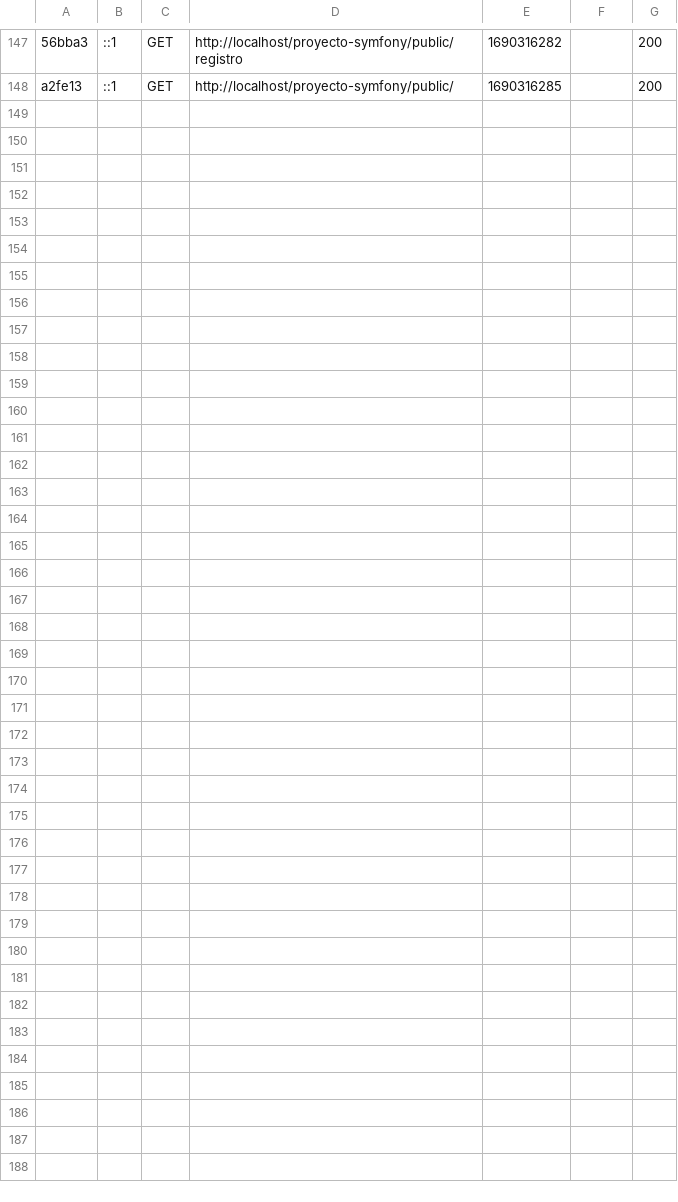
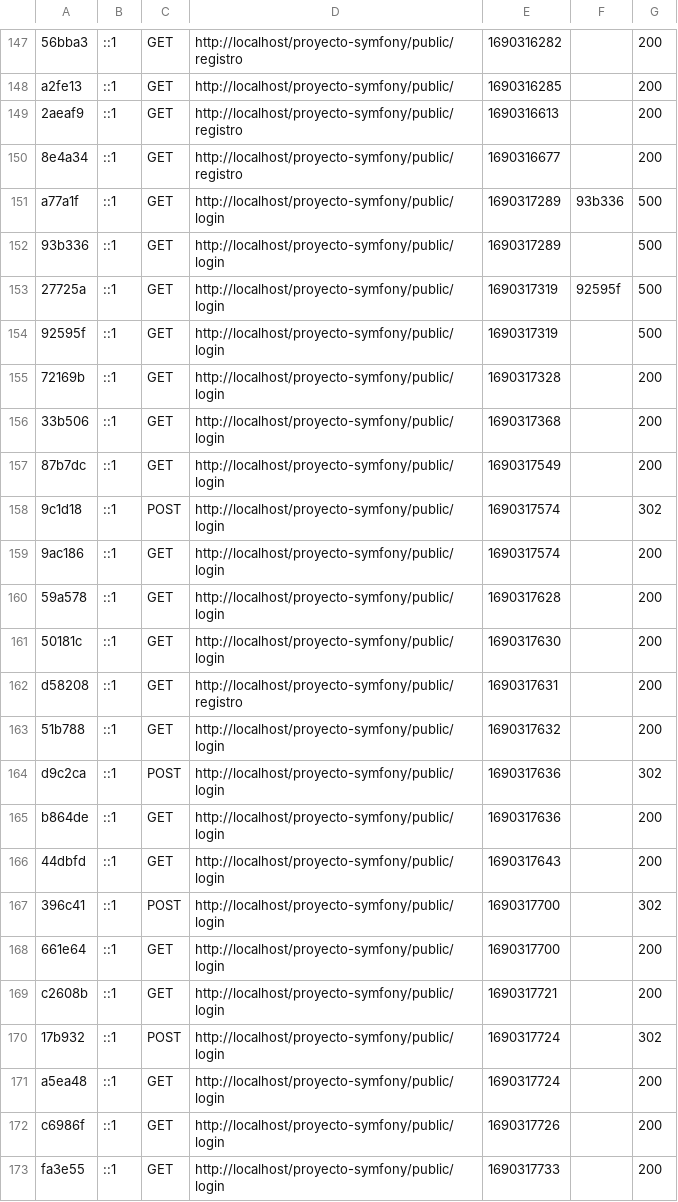
Before and after one commit to N4than13L/proyecto_symfony, a CSV file: var/cache/dev/profiler/index.csv, drawn as a sheet; only a part is shown, gaps mark what is left out; the diff names each change by its address in the sheet, - before the commit and + after, or states it on an @@ line.

Commit message:
creando funcionalidad de login

```diff
--- a/var/cache/dev/profiler/index.csv
+++ b/var/cache/dev/profiler/index.csv
+row 149: 2aeaf9 | ::1 | GET | http://localhost/proyecto-symfony/public/registro | 1690316613 |  | 200
+row 150: 8e4a34 | ::1 | GET | http://localhost/proyecto-symfony/public/registro | 1690316677 |  | 200
+row 151: a77a1f | ::1 | GET | http://localhost/proyecto-symfony/public/login | 1690317289 | 93b336 | 500
+row 152: 93b336 | ::1 | GET | http://localhost/proyecto-symfony/public/login | 1690317289 |  | 500
+row 153: 27725a | ::1 | GET | http://localhost/proyecto-symfony/public/login | 1690317319 | 92595f | 500
+row 154: 92595f | ::1 | GET | http://localhost/proyecto-symfony/public/login | 1690317319 |  | 500
+row 155: 72169b | ::1 | GET | http://localhost/proyecto-symfony/public/login | 1690317328 |  | 200
+row 156: 33b506 | ::1 | GET | http://localhost/proyecto-symfony/public/login | 1690317368 |  | 200
+row 157: 87b7dc | ::1 | GET | http://localhost/proyecto-symfony/public/login | 1690317549 |  | 200
+row 158: 9c1d18 | ::1 | POST | http://localhost/proyecto-symfony/public/login | 1690317574 |  | 302
+row 159: 9ac186 | ::1 | GET | http://localhost/proyecto-symfony/public/login | 1690317574 |  | 200
+row 160: 59a578 | ::1 | GET | http://localhost/proyecto-symfony/public/login | 1690317628 |  | 200
+row 161: 50181c | ::1 | GET | http://localhost/proyecto-symfony/public/login | 1690317630 |  | 200
+row 162: d58208 | ::1 | GET | http://localhost/proyecto-symfony/public/registro | 1690317631 |  | 200
+row 163: 51b788 | ::1 | GET | http://localhost/proyecto-symfony/public/login | 1690317632 |  | 200
+row 164: d9c2ca | ::1 | POST | http://localhost/proyecto-symfony/public/login | 1690317636 |  | 302
+row 165: b864de | ::1 | GET | http://localhost/proyecto-symfony/public/login | 1690317636 |  | 200
+row 166: 44dbfd | ::1 | GET | http://localhost/proyecto-symfony/public/login | 1690317643 |  | 200
+row 167: 396c41 | ::1 | POST | http://localhost/proyecto-symfony/public/login | 1690317700 |  | 302
+row 168: 661e64 | ::1 | GET | http://localhost/proyecto-symfony/public/login | 1690317700 |  | 200
+row 169: c2608b | ::1 | GET | http://localhost/proyecto-symfony/public/login | 1690317721 |  | 200
+row 170: 17b932 | ::1 | POST | http://localhost/proyecto-symfony/public/login | 1690317724 |  | 302
+row 171: a5ea48 | ::1 | GET | http://localhost/proyecto-symfony/public/login | 1690317724 |  | 200
+row 172: c6986f | ::1 | GET | http://localhost/proyecto-symfony/public/login | 1690317726 |  | 200
+row 173: fa3e55 | ::1 | GET | http://localhost/proyecto-symfony/public/login | 1690317733 |  | 200
```
Also changed, not shown: 54 other files.
